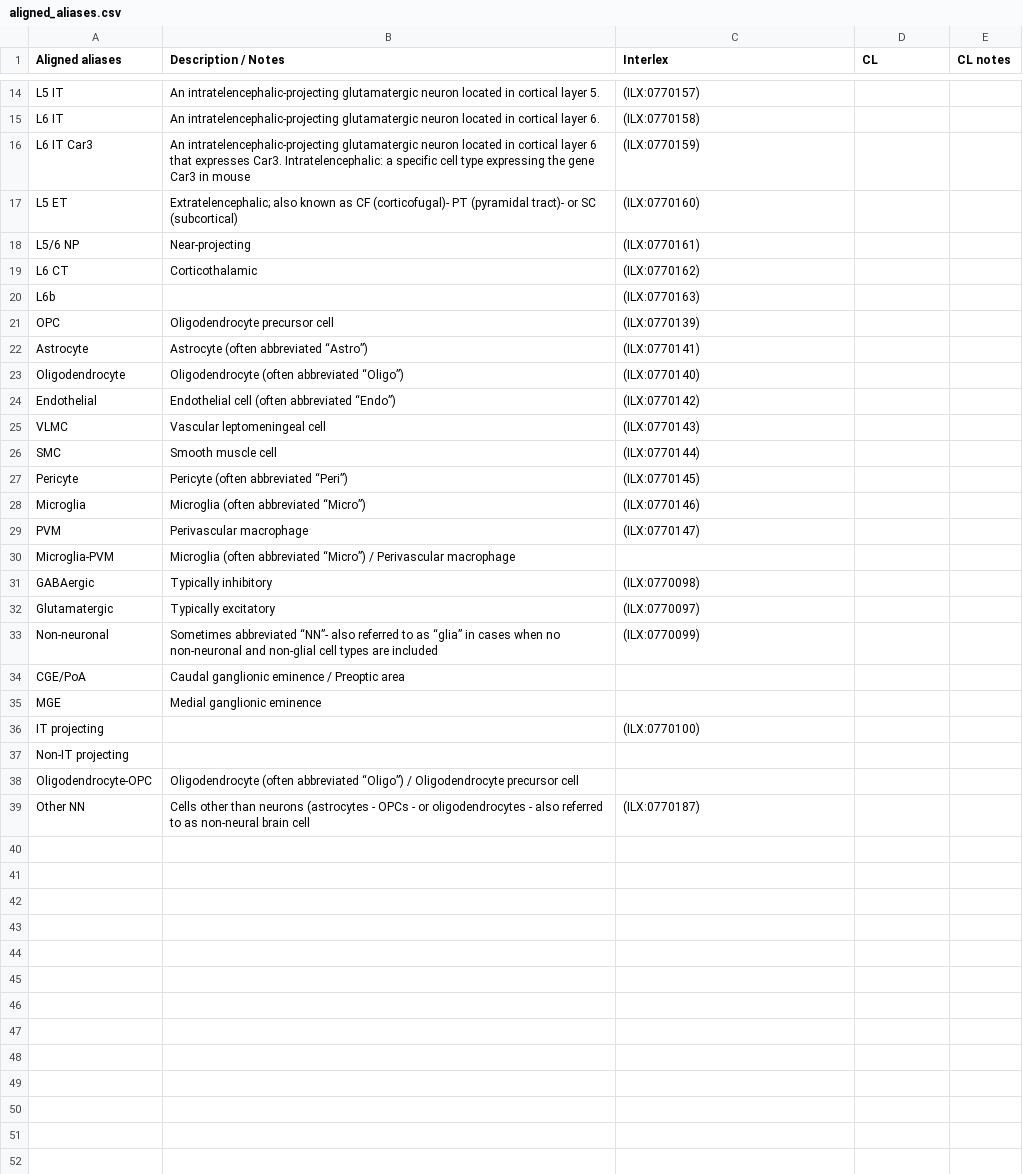
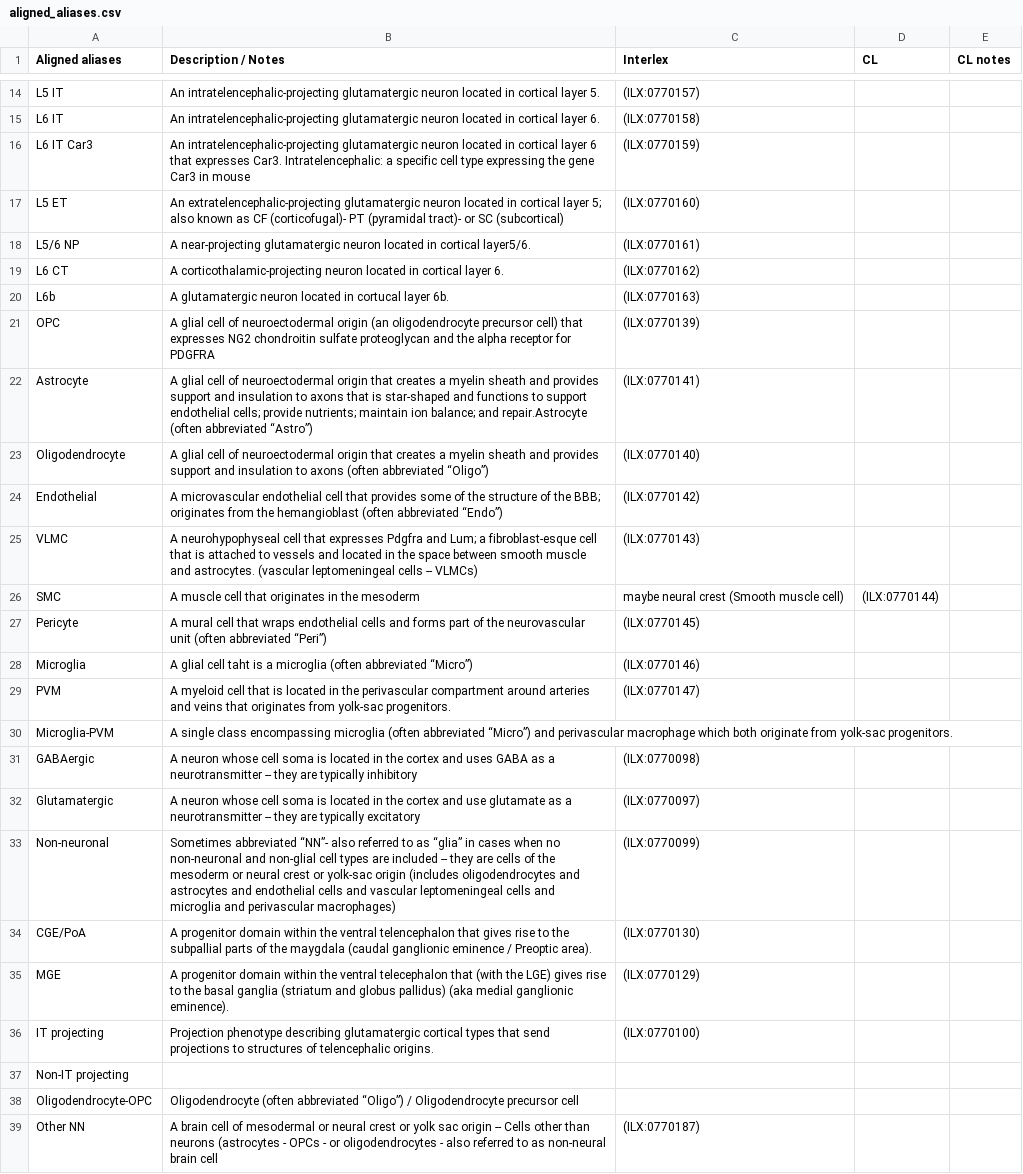
Before and after one commit to patrick-lloyd-ray/cell_set_aligned_alias, a CSV file: aligned_aliases.csv, drawn as a sheet; only a part is shown, gaps mark what is left out.

Commit message:
Update aligned_aliases.csv

```diff
--- a/aligned_aliases.csv
+++ b/aligned_aliases.csv
@@ -16,24 +16,24 @@ L6 IT,An intratelencephalic-projecting glutamatergic neuron located in cortical
 L6 IT Car3,An intratelencephalic-projecting glutamatergic neuron located in cortical layer 6 that expresses Car3. Intratelencephalic: a specific cell type expressing the gene Car3 in mouse,(ILX:0770159),,,
-L5 ET,Extratelencephalic; also known as CF (corticofugal)- PT (pyramidal tract)- or SC (subcortical),(ILX:0770160),,,
-L5/6 NP,Near-projecting,(ILX:0770161),,,
-L6 CT,Corticothalamic,(ILX:0770162),,,
-L6b,,(ILX:0770163),,,
-OPC,Oligodendrocyte precursor cell,(ILX:0770139),,,
-Astrocyte,Astrocyte (often abbreviated “Astro”),(ILX:0770141),,,
-Oligodendrocyte,Oligodendrocyte (often abbreviated “Oligo”),(ILX:0770140),,,
-Endothelial,Endothelial cell (often abbreviated “Endo”),(ILX:0770142),,,
-VLMC,Vascular leptomeningeal cell,(ILX:0770143),,,
-SMC,Smooth muscle cell,(ILX:0770144),,,
-Pericyte,Pericyte (often abbreviated “Peri”),(ILX:0770145),,,
-Microglia,Microglia (often abbreviated “Micro”),(ILX:0770146),,,
-PVM,Perivascular macrophage,(ILX:0770147),,,
-Microglia-PVM,Microglia (often abbreviated “Micro”) / Perivascular macrophage,,,,
-GABAergic,Typically inhibitory,(ILX:0770098),,,
-Glutamatergic,Typically excitatory,(ILX:0770097),,,
-Non-neuronal,Sometimes abbreviated “NN”- also referred to as “glia” in cases when no non-neuronal and non-glial cell types are included,(ILX:0770099),,,
-CGE/PoA,Caudal ganglionic eminence / Preoptic area,,,,
-MGE,Medial ganglionic eminence,,,,
-IT projecting,,(ILX:0770100),,,
+L5 ET,An extratelencephalic-projecting glutamatergic neuron located in cortical layer 5; also known as CF (corticofugal)- PT (pyramidal tract)- or SC (subcortical),(ILX:0770160),,,
+L5/6 NP,A near-projecting glutamatergic neuron located in cortical layer5/6.,(ILX:0770161),,,
+L6 CT,A corticothalamic-projecting neuron located in cortical layer 6.,(ILX:0770162),,,
+L6b,A glutamatergic neuron located in cortucal layer 6b.,(ILX:0770163),,,
+OPC,A glial cell of neuroectodermal origin (an oligodendrocyte precursor cell) that expresses NG2 chondroitin sulfate proteoglycan and the alpha receptor for PDGFRA,(ILX:0770139),,,
+Astrocyte,A glial cell of neuroectodermal origin that creates a myelin sheath and provides support and insulation to axons that is star-shaped and functions to support endothelial cells; provide nutrients; maintain ion balance; and repair.Astrocyte (often abbreviated “Astro”),(ILX:0770141),,,
+Oligodendrocyte,A glial cell of neuroectodermal origin that creates a myelin sheath and provides support and insulation to axons (often abbreviated “Oligo”),(ILX:0770140),,,
+Endothelial,A microvascular endothelial cell that provides some of the structure of the BBB; originates from the hemangioblast (often abbreviated “Endo”),(ILX:0770142),,,
+VLMC,A neurohypophyseal cell that expresses Pdgfra and Lum; a fibroblast-esque cell that is attached to vessels and located in the space between smooth muscle and astrocytes. (vascular leptomeningeal cells -- VLMCs),(ILX:0770143),,,
+SMC,A muscle cell that originates in the mesoderm, maybe neural crest (Smooth muscle cell),(ILX:0770144),,,
+Pericyte,A mural cell that wraps endothelial cells and forms part of the neurovascular unit (often abbreviated “Peri”),(ILX:0770145),,,
+Microglia,A glial cell taht is a microglia (often abbreviated “Micro”),(ILX:0770146),,,
+PVM,A myeloid cell that is located in the perivascular compartment around arteries and veins that originates from yolk-sac progenitors.,(ILX:0770147),,,
+Microglia-PVM,A single class encompassing microglia (often abbreviated “Micro”) and perivascular macrophage which both originate from yolk-sac progenitors.,,,,
+GABAergic,A neuron whose cell soma is located in the cortex and uses GABA as a neurotransmitter -- they are typically inhibitory,(ILX:0770098),,,
+Glutamatergic,A neuron whose cell soma is located in the cortex and use glutamate as a neurotransmitter -- they are typically excitatory,(ILX:0770097),,,
+Non-neuronal,Sometimes abbreviated “NN”- also referred to as “glia” in cases when no non-neuronal and non-glial cell types are included -- they are cells of the mesoderm or neural crest or yolk-sac origin (includes oligodendrocytes and astrocytes and endothelial cells and vascular leptomeningeal cells and microglia and perivascular macrophages),(ILX:0770099),,,
+CGE/PoA,A progenitor domain within the ventral telencephalon that gives rise to the subpallial parts of the maygdala (caudal ganglionic eminence / Preoptic area).,(ILX:0770130),,,
+MGE,A progenitor domain within the ventral telecephalon that (with the LGE) gives rise to the basal ganglia (striatum and globus pallidus) (aka medial ganglionic eminence).,(ILX:0770129),,,
+IT projecting,Projection phenotype describing glutamatergic cortical types that send projections to structures of telencephalic origins.,(ILX:0770100),,,
 Non-IT projecting,,,,,
 Oligodendrocyte-OPC,Oligodendrocyte (often abbreviated “Oligo”) / Oligodendrocyte precursor cell,,,,
-Other NN,Cells other than neurons (astrocytes - OPCs - or oligodendrocytes - also referred to as non-neural brain cell,(ILX:0770187),,,
+Other NN,A brain cell of mesodermal or neural crest or yolk sac origin -- Cells other than neurons (astrocytes - OPCs - or oligodendrocytes - also referred to as non-neural brain cell,(ILX:0770187),,,
```
